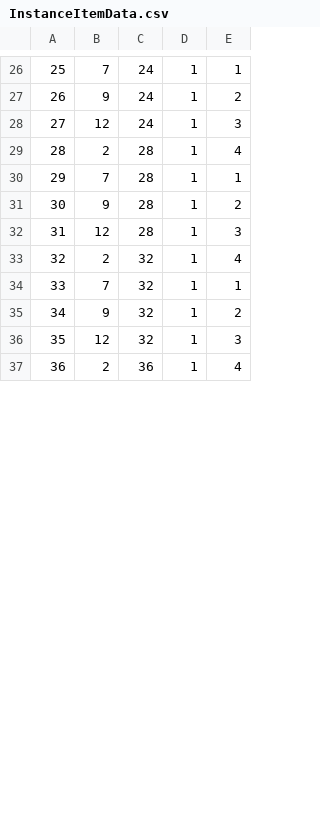
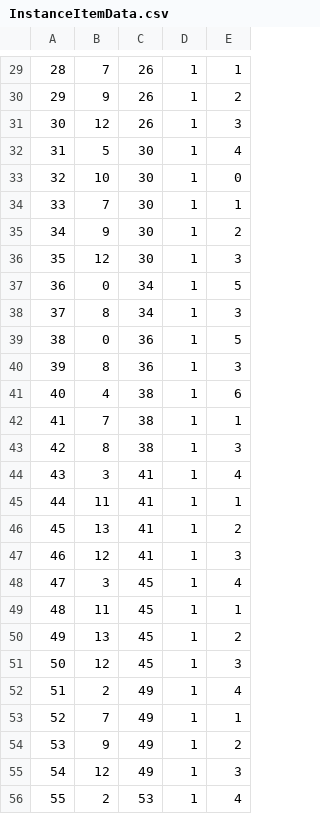
Before and after one commit to belven/SurvivalTest, a CSV file: Source/Tables/InstanceItemData.csv, drawn as a sheet; only a part is shown, gaps mark what is left out; addresses are those after the commit; the diff covers the shown part only; the diff names each change by its address in the sheet, - before the commit and + after, or states it on an @@ line.

```diff
--- a/Source/Tables/InstanceItemData.csv
+++ b/Source/Tables/InstanceItemData.csv
@@ column A renumbered from row 7 down @@
-C29:C31: 24
+C29:C31: 26
-B32: 2
+B32: 5
-C32: 28
+C32: 30
+row 33: 32 | 10 | 30 | 1 | 0
-C34:C36: 28
+C34:C36: 30
+row 37: 36 | 0 | 34 | 1 | 5
+row 38: 37 | 8 | 34 | 1 | 3
+row 39: 38 | 0 | 36 | 1 | 5
+row 40: 39 | 8 | 36 | 1 | 3
+row 41: 40 | 4 | 38 | 1 | 6
+row 42: 41 | 7 | 38 | 1 | 1
+row 43: 42 | 8 | 38 | 1 | 3
+row 44: 43 | 3 | 41 | 1 | 4
+row 45: 44 | 11 | 41 | 1 | 1
+row 46: 45 | 13 | 41 | 1 | 2
+row 47: 46 | 12 | 41 | 1 | 3
+row 48: 47 | 3 | 45 | 1 | 4
+row 49: 48 | 11 | 45 | 1 | 1
+row 50: 49 | 13 | 45 | 1 | 2
+row 51: 50 | 12 | 45 | 1 | 3
-C52:C55: 32
+C52:C55: 49
-C56: 36
+C56: 53
```
Also changed, not shown: 6 added rows, 1 removed row and 39 edited cells elsewhere in this file, Source/Tables/ContainerData.csv, Source/Tables/LoadoutData.csv, 18 other files.
